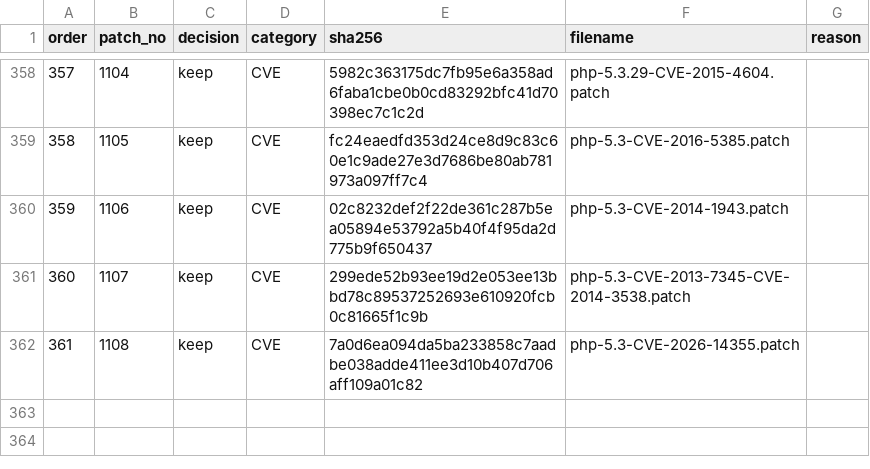
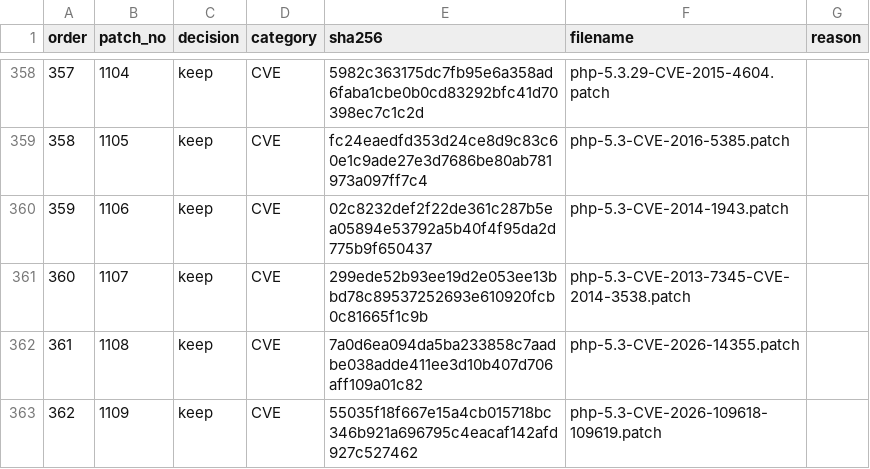
Before and after one commit to chrismfz/php53, a TSV file: patches/MANIFEST.tsv, drawn as a sheet; only a part is shown, gaps mark what is left out; the diff names each change by its address in the sheet, - before the commit and + after, or states it on an @@ line.

```diff
--- a/patches/MANIFEST.tsv
+++ b/patches/MANIFEST.tsv
+row 363: 362 | 1109 | keep | CVE | 55035f18f667e15a4cb015718bc346b921a696795c4eacaf142afd927c527462 | php-5.3-CVE-2026-109618-109619.patch
```
Also changed, not shown: 5 other files.
